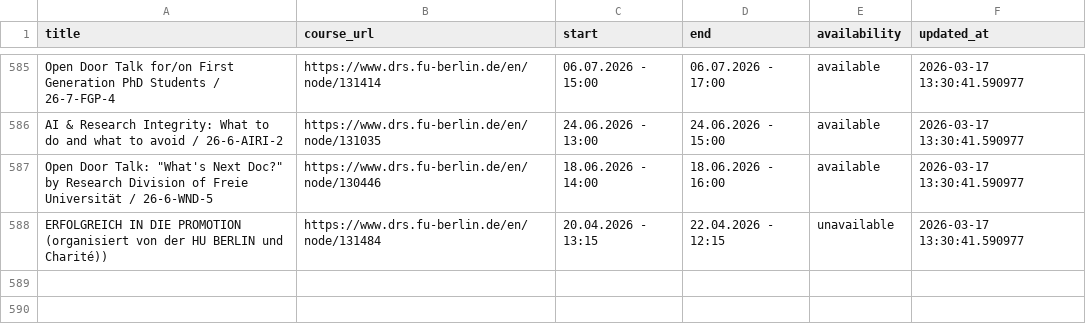
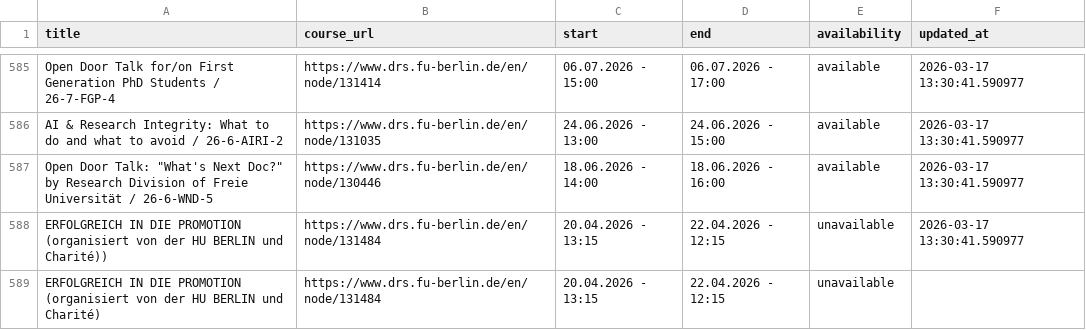
Before and after one commit to anapaulagomes/drs_bot, a CSV file: courses.csv, drawn as a sheet; only a part is shown, gaps mark what is left out.

```diff
--- a/courses.csv
+++ b/courses.csv
@@ -588 +588,2 @@ AI & Research Integrity: What to do and what to avoid / 26-6-AIRI-2,https://www.
 ERFOLGREICH IN DIE PROMOTION (organisiert von der HU BERLIN und Charité)),https://www.drs.fu-berlin.de/en/node/131484,20.04.2026 - 13:15,22.04.2026 - 12:15,unavailable,2026-03-17 13:30:41.590977
+ERFOLGREICH IN DIE PROMOTION (organisiert von der HU BERLIN und Charité),https://www.drs.fu-berlin.de/en/node/131484,20.04.2026 - 13:15,22.04.2026 - 12:15,unavailable,
```
